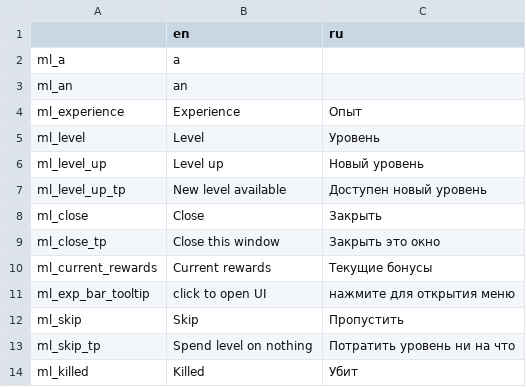
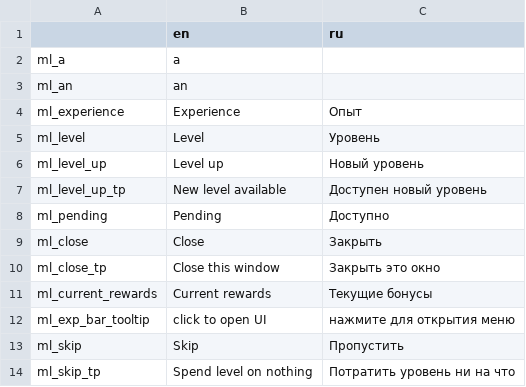
Before and after one commit to lamia-zamia/meta_leveling, a CSV file: files/translation/translations.csv, drawn as a sheet; only a part is shown; the shorter side is filled out with more unchanged rows; the diff names each change by its address in the sheet, - before the commit and + after, or states it on an @@ line.

Commit message:
added percentage and pending display

```diff
--- a/files/translation/translations.csv
+++ b/files/translation/translations.csv
+row 8: ml_pending | Pending | Доступно
```
Also changed, not shown: 5 other files.
